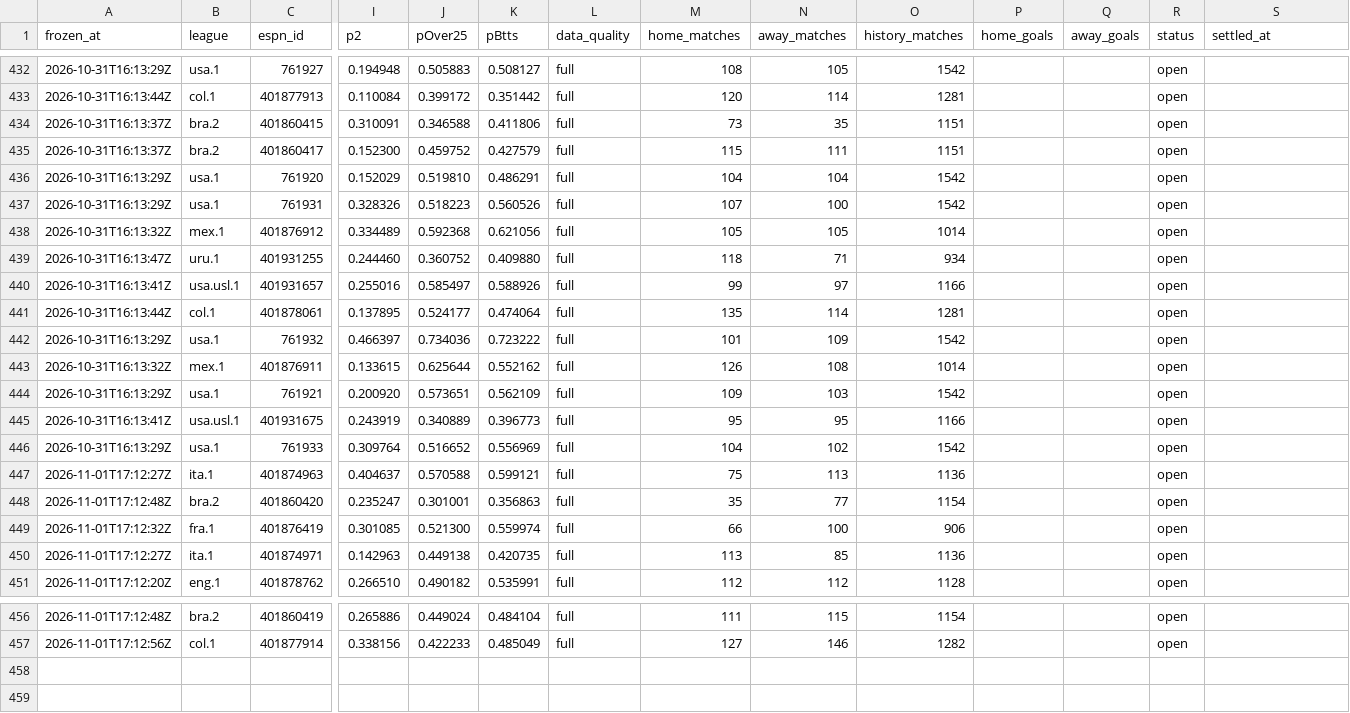
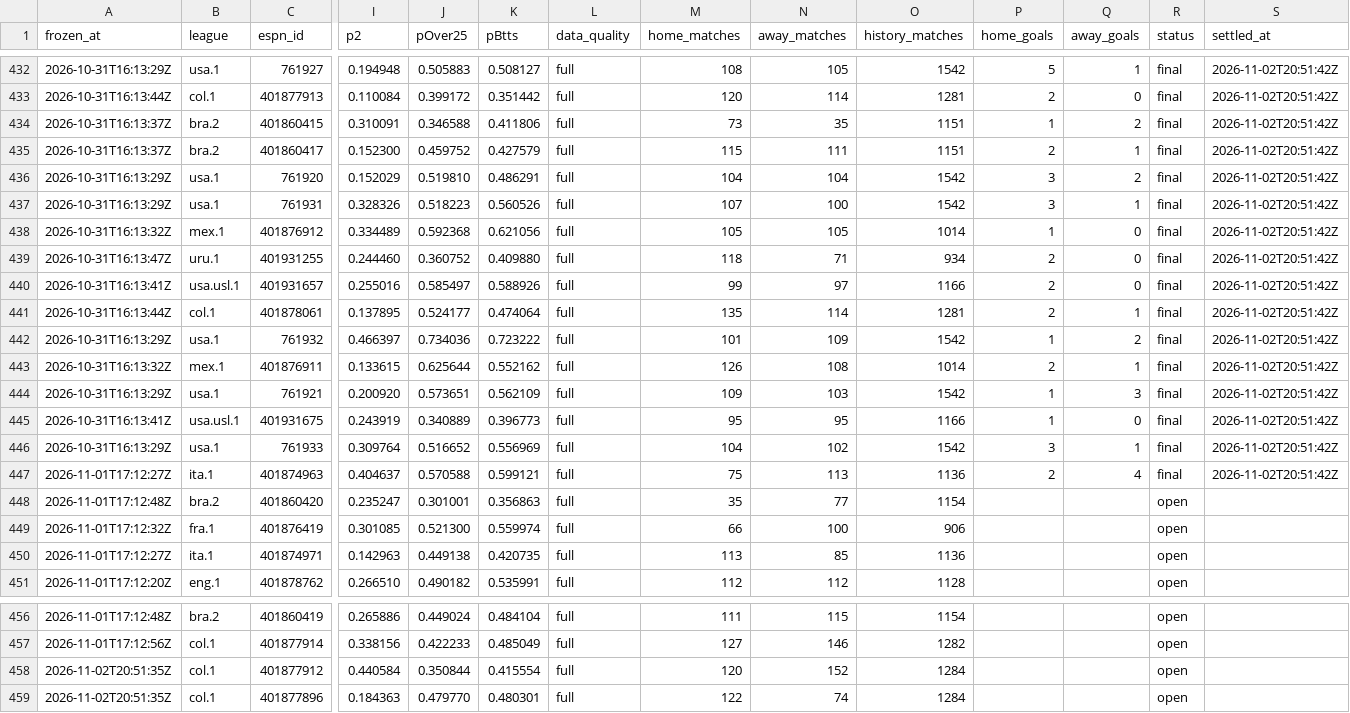
Before and after one commit to commodus67/commodus67.github.io, a CSV file: data/ledger.csv, drawn as a sheet; only a part is shown, gaps mark what is left out; rows hold the shown columns only; the diff covers the shown part only; the diff names each change by its address in the sheet, - before the commit and + after, or states it on an @@ line.

```diff
--- a/data/ledger.csv
+++ b/data/ledger.csv
-P432 (home_goals): (empty)
+P432 (home_goals): 5
-Q432 (away_goals): (empty)
+Q432 (away_goals): 1
-R432:R447 (status): open
+R432:R447 (status): final
-S432:S447 (settled_at): (empty)
+S432:S447 (settled_at): 2026-11-02T20:51:42Z
-P433 (home_goals): (empty)
+P433 (home_goals): 2
-Q433 (away_goals): (empty)
+Q433 (away_goals): 0
-P434 (home_goals): (empty)
+P434 (home_goals): 1
-Q434 (away_goals): (empty)
+Q434 (away_goals): 2
-P435 (home_goals): (empty)
+P435 (home_goals): 2
-Q435 (away_goals): (empty)
+Q435 (away_goals): 1
-P436:P437 (home_goals): (empty)
+P436:P437 (home_goals): 3
-Q436 (away_goals): (empty)
+Q436 (away_goals): 2
-Q437 (away_goals): (empty)
+Q437 (away_goals): 1
-P438 (home_goals): (empty)
+P438 (home_goals): 1
-Q438:Q440 (away_goals): (empty)
+Q438:Q440 (away_goals): 0
-P439:P441 (home_goals): (empty)
+P439:P441 (home_goals): 2
-Q441 (away_goals): (empty)
+Q441 (away_goals): 1
-P442 (home_goals): (empty)
+P442 (home_goals): 1
-Q442 (away_goals): (empty)
+Q442 (away_goals): 2
-P443 (home_goals): (empty)
+P443 (home_goals): 2
-Q443 (away_goals): (empty)
+Q443 (away_goals): 1
-P444:P445 (home_goals): (empty)
+P444:P445 (home_goals): 1
-Q444 (away_goals): (empty)
+Q444 (away_goals): 3
-Q445 (away_goals): (empty)
+Q445 (away_goals): 0
-P446 (home_goals): (empty)
+P446 (home_goals): 3
-Q446 (away_goals): (empty)
+Q446 (away_goals): 1
-P447 (home_goals): (empty)
+P447 (home_goals): 2
-Q447 (away_goals): (empty)
+Q447 (away_goals): 4
+row 458: 2026-11-02T20:51:35Z | col.1 | 401877912 | 0.440584 | 0.350844 | 0.415554 | full | 120 | 152 | 1284 |  |  | open
+row 459: 2026-11-02T20:51:35Z | col.1 | 401877896 | 0.184363 | 0.479770 | 0.480301 | full | 122 | 74 | 1284 |  |  | open
```
Also changed, not shown: 80 edited cells elsewhere in this file, 2 other files.
